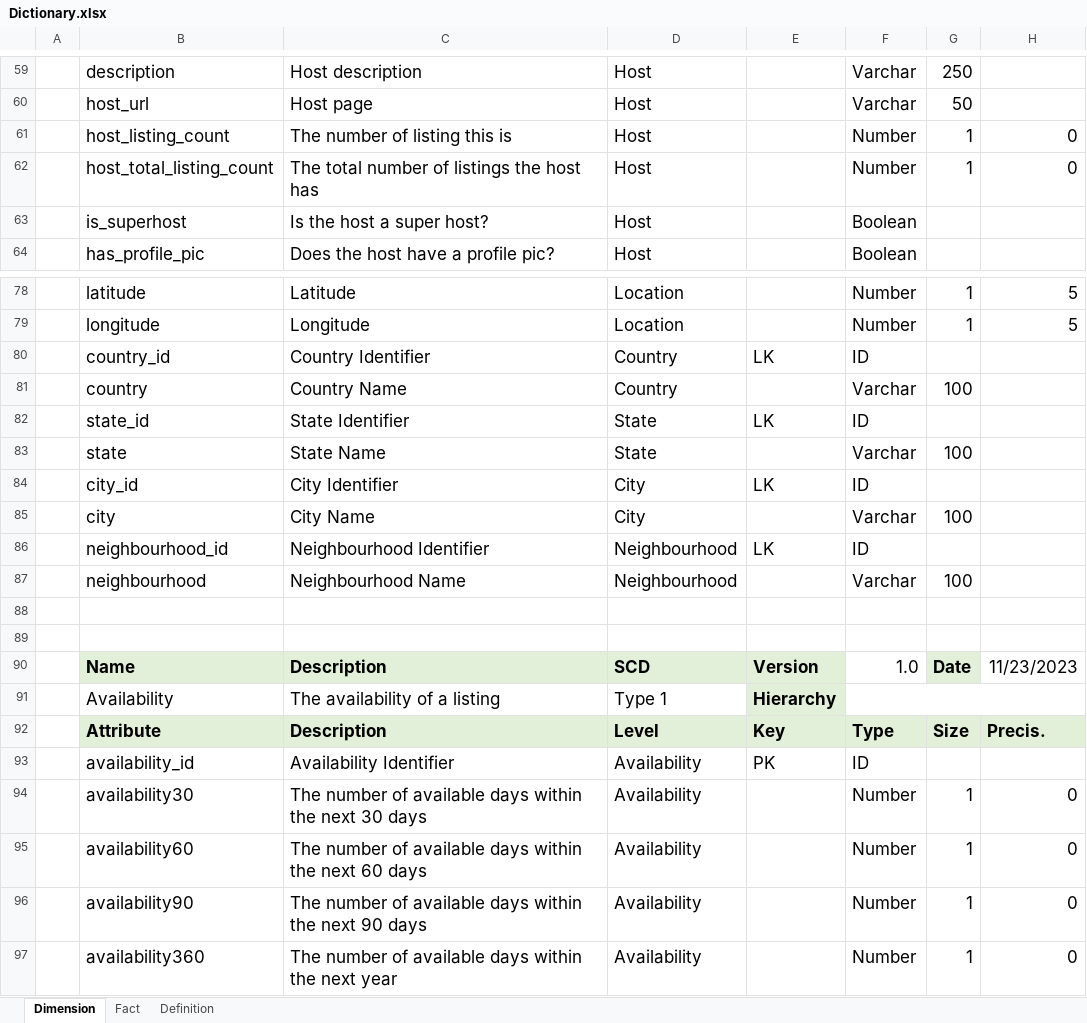
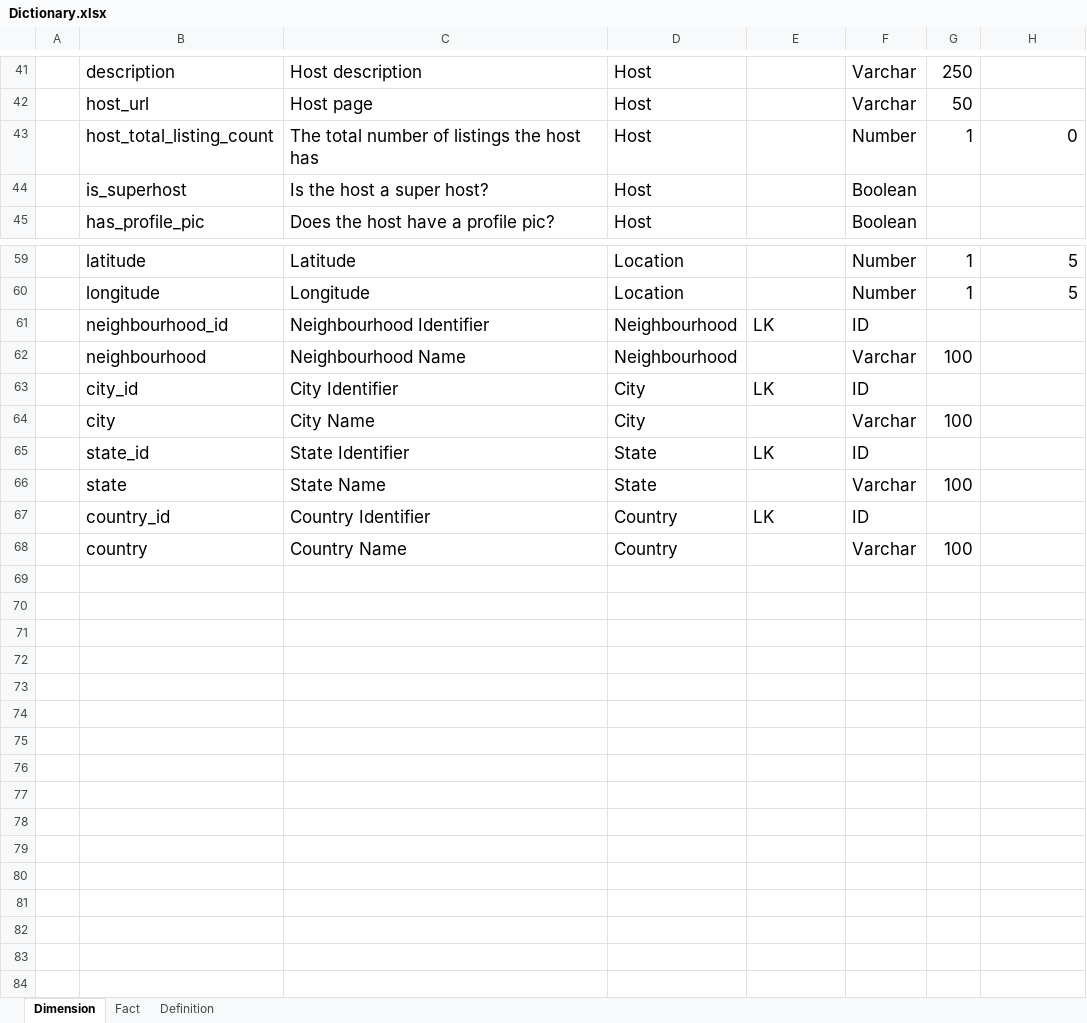
Before and after one commit to diogof19/AID-PROJ, an Excel workbook: Dictionary.xlsx, sheet Dimension, drawn as a sheet; only a part is shown, gaps mark what is left out; values as stored, in another font and other column widths than the file's, no borders; removed rows and columns are numbered as before the commit, all else as after; the diff covers the shown part only; the diff names each change by its address in the sheet, - before the commit and + after, or states it on an @@ line.

```diff
--- a/Dictionary.xlsx (sheet Dimension)
+++ b/Dictionary.xlsx (sheet Dimension)
-row 61:  | host_listing_count | The number of listing this is | Host |  | Number | 1 | 0
@@ row 86 moved to row 61: neighbourhood_id @@
@@ row 87 moved to row 62: neighbourhood @@
@@ row 84 moved to row 63: city_id @@
@@ row 85 moved to row 64: city @@
@@ row 82 moved to row 65: state_id @@
@@ row 83 moved to row 66: state @@
-row 88: (empty)
-row 89: (empty)
-row 90:  | Name | Description | SCD | Version | 1.0 | Date | 11/23/2023
-row 91:  | Availability | The availability of a listing | Type 1 | Hierarchy
-row 92:  | Attribute | Description | Level | Key | Type | Size | Precis.
-row 93:  | availability_id | Availability Identifier | Availability | PK | ID
-row 94:  | availability30 | The number of available days within the next 30 days | Availability |  | Number | 1 | 0
-row 95:  | availability60 | The number of available days within the next 60 days | Availability |  | Number | 1 | 0
-row 96:  | availability90 | The number of available days within the next 90 days | Availability |  | Number | 1 | 0
-row 97:  | availability360 | The number of available days within the next year | Availability |  | Number | 1 | 0
```
Also changed, not shown: 1 added row, 19 removed rows and 5 edited cells elsewhere in this sheet, sheet Fact.
